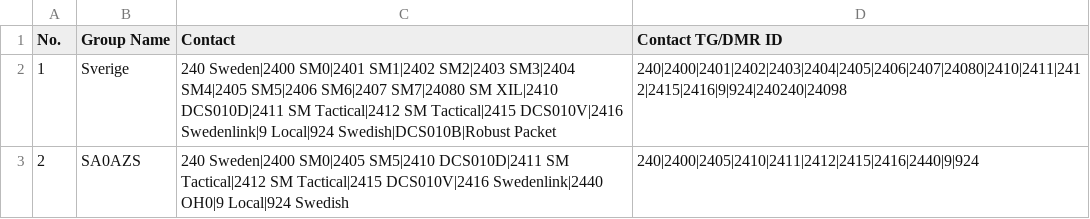
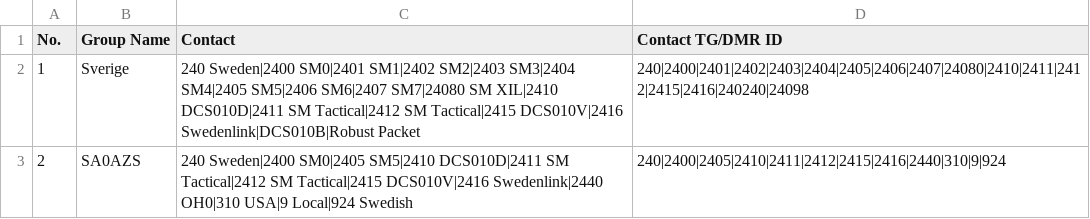
Before and after one commit to sa0azs/d878uvII, a CSV file: ReceiveGroupCallList.CSV, drawn as a sheet.

```diff
--- a/ReceiveGroupCallList.CSV
+++ b/ReceiveGroupCallList.CSV
@@ -1,3 +1,3 @@
 "No.","Group Name","Contact","Contact TG/DMR ID"
-"1","Sverige","240 Sweden|2400 SM0|2401 SM1|2402 SM2|2403 SM3|2404 SM4|2405 SM5|2406 SM6|2407 SM7|24080 SM XIL|2410 DCS010D|2411 SM Tactical|2412 SM Tactical|2415 DCS010V|2416 Swedenlink|9 Local|924 Swedish|DCS010B|Robust Packet","240|2400|2401|2402|2403|2404|2405|2406|2407|24080|2410|2411|2412|2415|2416|9|924|240240|24098"
-"2","SA0AZS","240 Sweden|2400 SM0|2405 SM5|2410 DCS010D|2411 SM Tactical|2412 SM Tactical|2415 DCS010V|2416 Swedenlink|2440 OH0|9 Local|924 Swedish","240|2400|2405|2410|2411|2412|2415|2416|2440|9|924"
+"1","Sverige","240 Sweden|2400 SM0|2401 SM1|2402 SM2|2403 SM3|2404 SM4|2405 SM5|2406 SM6|2407 SM7|24080 SM XIL|2410 DCS010D|2411 SM Tactical|2412 SM Tactical|2415 DCS010V|2416 Swedenlink|DCS010B|Robust Packet","240|2400|2401|2402|2403|2404|2405|2406|2407|24080|2410|2411|2412|2415|2416|240240|24098"
+"2","SA0AZS","240 Sweden|2400 SM0|2405 SM5|2410 DCS010D|2411 SM Tactical|2412 SM Tactical|2415 DCS010V|2416 Swedenlink|2440 OH0|310 USA|9 Local|924 Swedish","240|2400|2405|2410|2411|2412|2415|2416|2440|310|9|924"
```
Also changed, not shown: Channel.CSV, RoamingZone.CSV, 5 other files.
